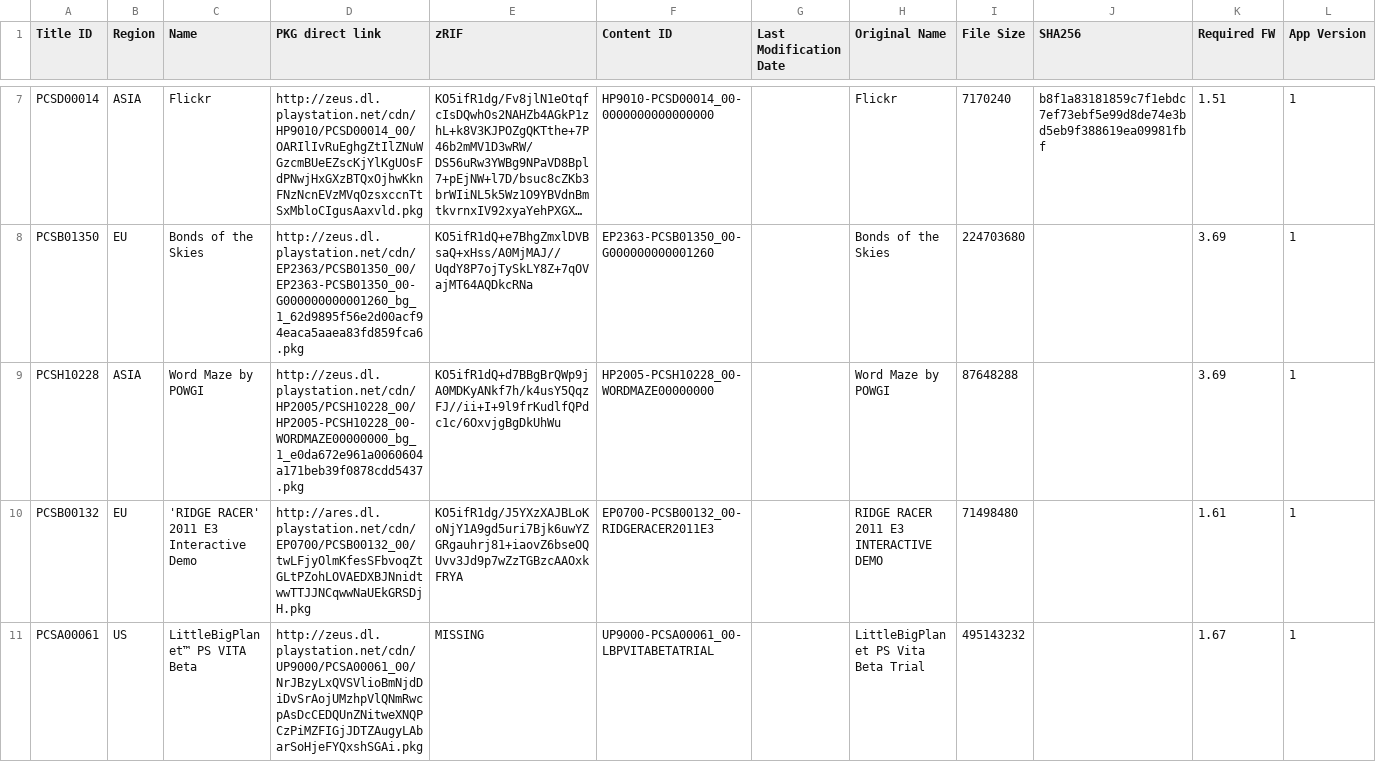
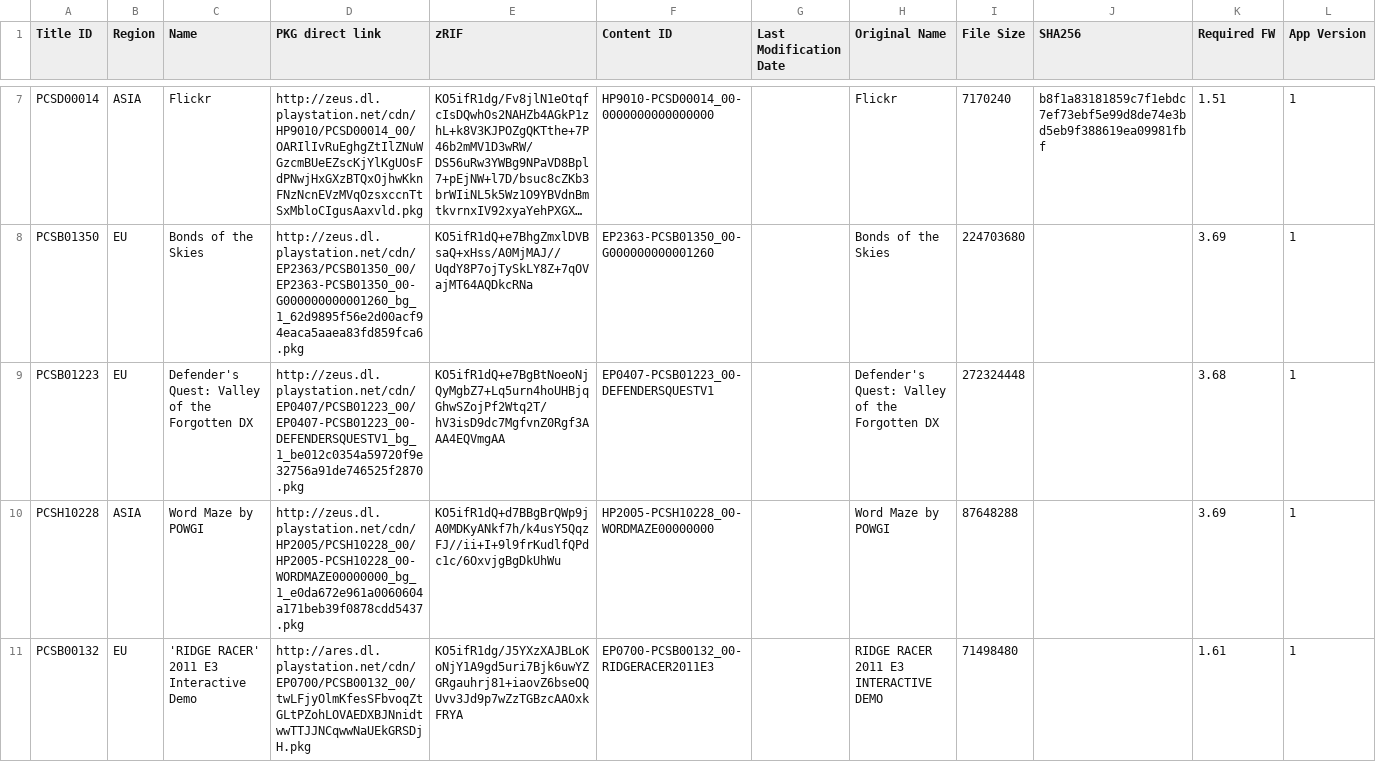
Before and after one commit to 1jtp8sobiu/1jtp8sobiu.github.io, a TSV file: tsv/PENDING-PSV_GAMES.tsv, drawn as a sheet; only a part is shown, gaps mark what is left out; the shorter side is filled out with more unchanged rows; long unchanged cells end in …; the diff names each change by its address in the sheet, - before the commit and + after, or states it on an @@ line.

Commit message:
PENDING-PSV_GAMES 20210418_131000

```diff
--- a/tsv/PENDING-PSV_GAMES.tsv
+++ b/tsv/PENDING-PSV_GAMES.tsv
+row 9: PCSB01223 | EU | Defender's Quest: Valley of the Forgotten DX | http://zeus.dl.playstation.net/cdn/EP0407/PCSB01223_00/EP0407-PCSB01223_00-DEFENDERSQUESTV1_bg_1_be012c0354a59720f9e32756a91de746525f2870.pkg | KO5ifR1dQ+e7BgBtNoeoNjQyMgbZ7+Lq5urn4hoUHBjqGhwSZojPf2Wtq2T/hV3isD9dc7MgfvnZ0Rgf3AAA4EQVmgAA | EP0407-PCSB01223_00-DEFENDERSQUESTV1 |  | Defender's Quest: Valley of the Forgotten DX | 272324448 |  | 3.68 | 1
```
